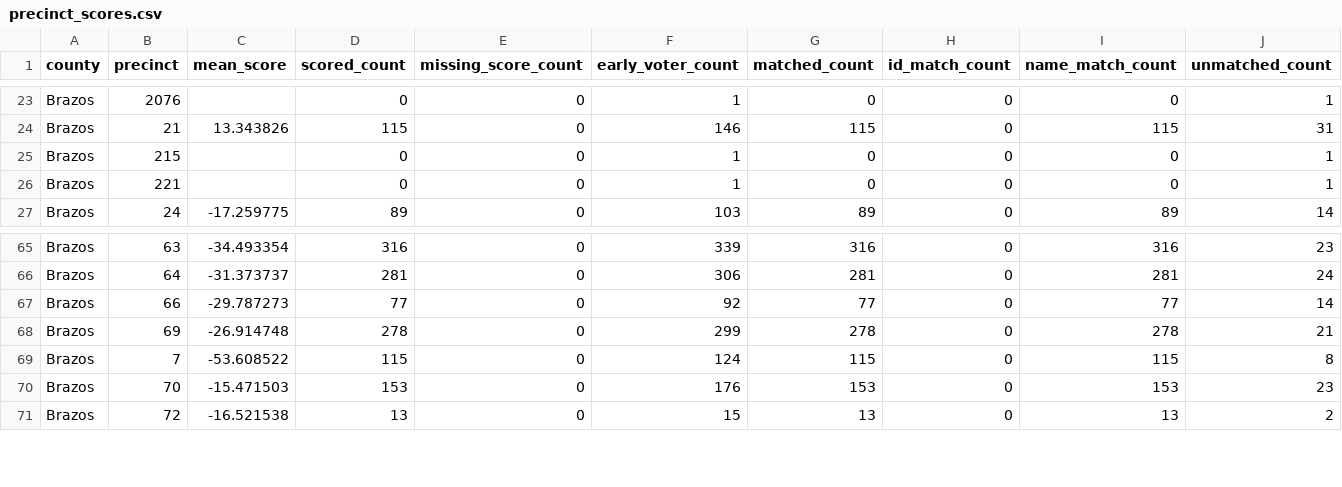
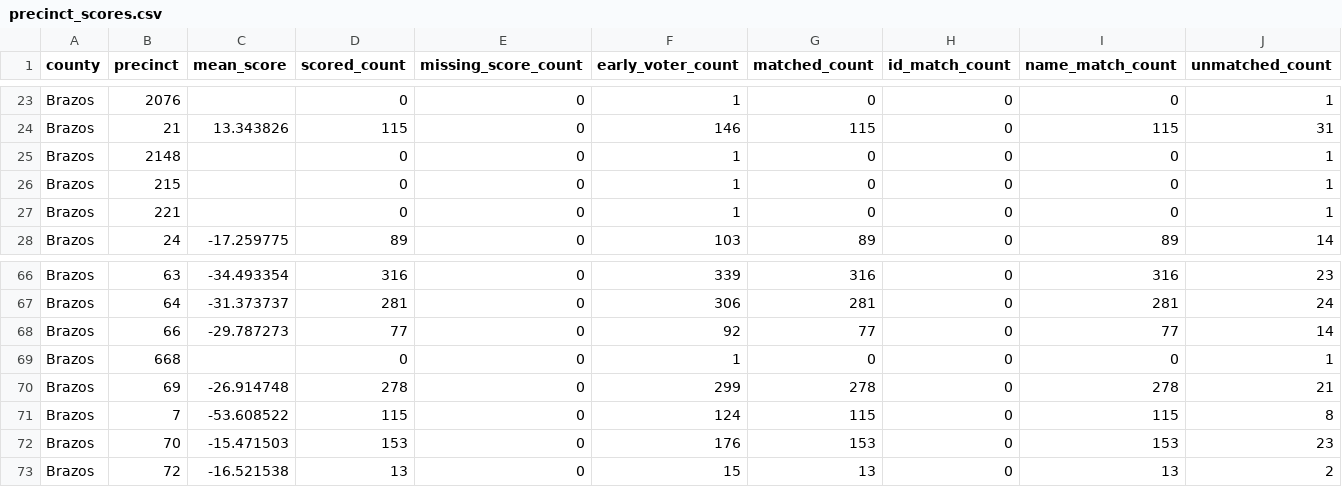
Before and after one commit to lrhudgins/txvotetracker2, a CSV file: docs/data/precinct_scores.csv, drawn as a sheet; only a part is shown, gaps mark what is left out; rows hold the shown columns only; the diff names each change by its address in the sheet, - before the commit and + after, or states it on an @@ line.

Commit message:
Refresh early voting aggregates from local update

```diff
--- a/docs/data/precinct_scores.csv
+++ b/docs/data/precinct_scores.csv
+row 25: Brazos | 2148 |  | 0 | 0 | 1 | 0 | 0 | 0 | 1
+row 69: Brazos | 668 |  | 0 | 0 | 1 | 0 | 0 | 0 | 1
```
Also changed, not shown: docs/data/precinct_counts.csv, 6 other files.
